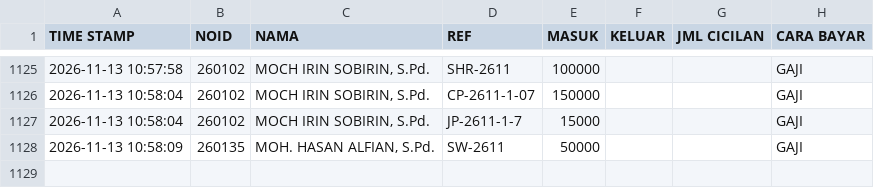
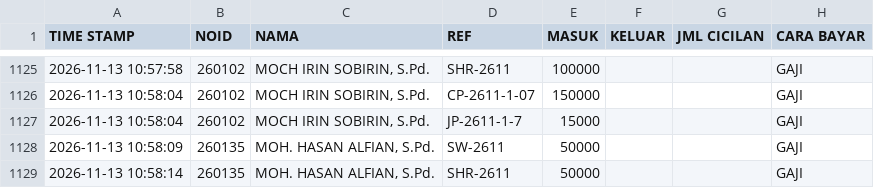
Before and after one commit to nexalone/KGP, a CSV file: data/transaksi.csv, drawn as a sheet; only a part is shown, gaps mark what is left out.

Commit message:
Update transaksi.csv - 2026-11-13T03:58:14.978Z

```diff
--- a/data/transaksi.csv
+++ b/data/transaksi.csv
@@ -1128 +1128,2 @@ TIME STAMP,NOID,NAMA,REF,MASUK,KELUAR,JML CICILAN,CARA BAYAR
 2026-11-13 10:58:09,260135,"MOH. HASAN ALFIAN, S.Pd.",SW-2611,50000,,,GAJI
+2026-11-13 10:58:14,260135,"MOH. HASAN ALFIAN, S.Pd.",SHR-2611,50000,,,GAJI
```
